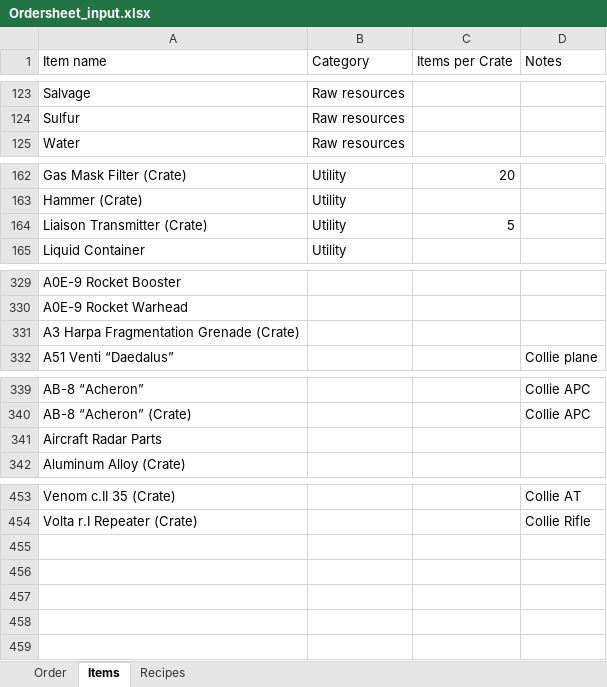
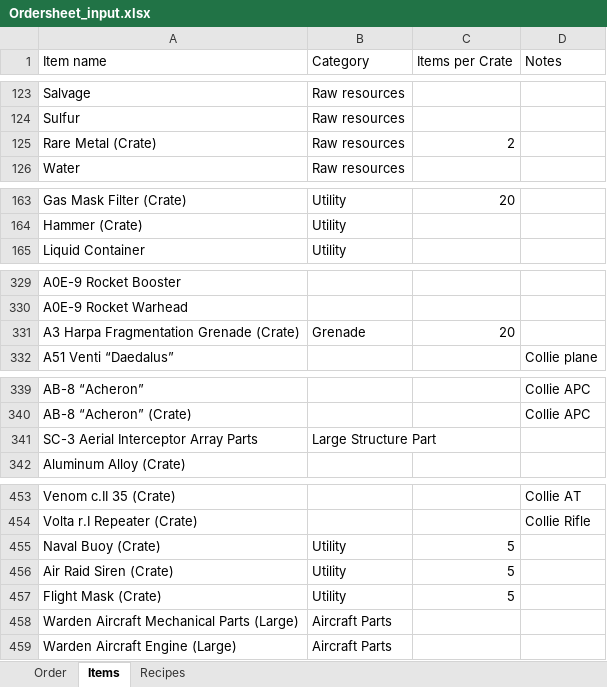
Before and after one commit to MadpenguinCH/Stockpile_manager, an Excel workbook: Ordersheet_input.xlsx, sheet Items, drawn as a sheet; only a part is shown, gaps mark what is left out; values as stored, in another font and other column widths than the file's, no borders; removed rows and columns are numbered as before the commit, all else as after; the diff covers the shown part only; the diff names each change by its address in the sheet, - before the commit and + after, or states it on an @@ line.

```diff
--- a/Ordersheet_input.xlsx (sheet Items)
+++ b/Ordersheet_input.xlsx (sheet Items)
+row 125: Rare Metal (Crate) | Raw resources | 2
-row 164: Liaison Transmitter (Crate) | Utility | 5
-B331 (Category): (empty)
+B331 (Category): Grenade
-C331 (Items per Crate): (empty)
+C331 (Items per Crate): 20
-row 341: Aircraft Radar Parts
+row 341: SC-3 Aerial Interceptor Array Parts | Large Structure Part
+row 455: Naval Buoy (Crate) | Utility | 5
+row 456: Air Raid Siren (Crate) | Utility | 5
+row 457: Flight Mask (Crate) | Utility | 5
+row 458: Warden Aircraft Mechanical Parts (Large) | Aircraft Parts
+row 459: Warden Aircraft Engine (Large) | Aircraft Parts
```
Also changed, not shown: 1 edited cell elsewhere in this sheet, sheet Recipes, 2 other files.
